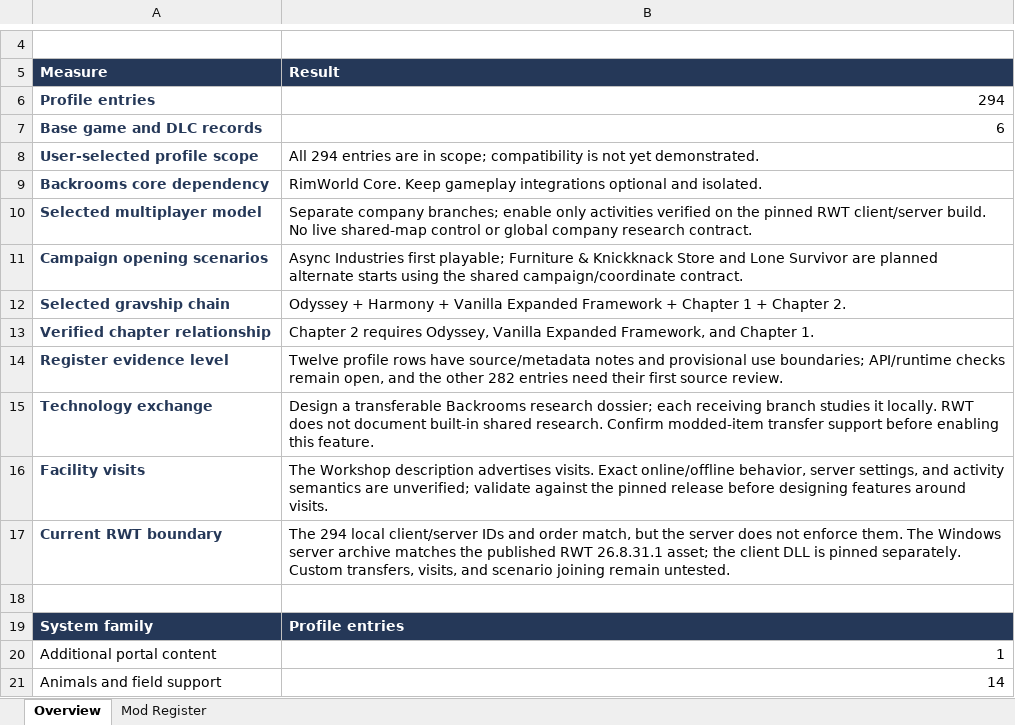
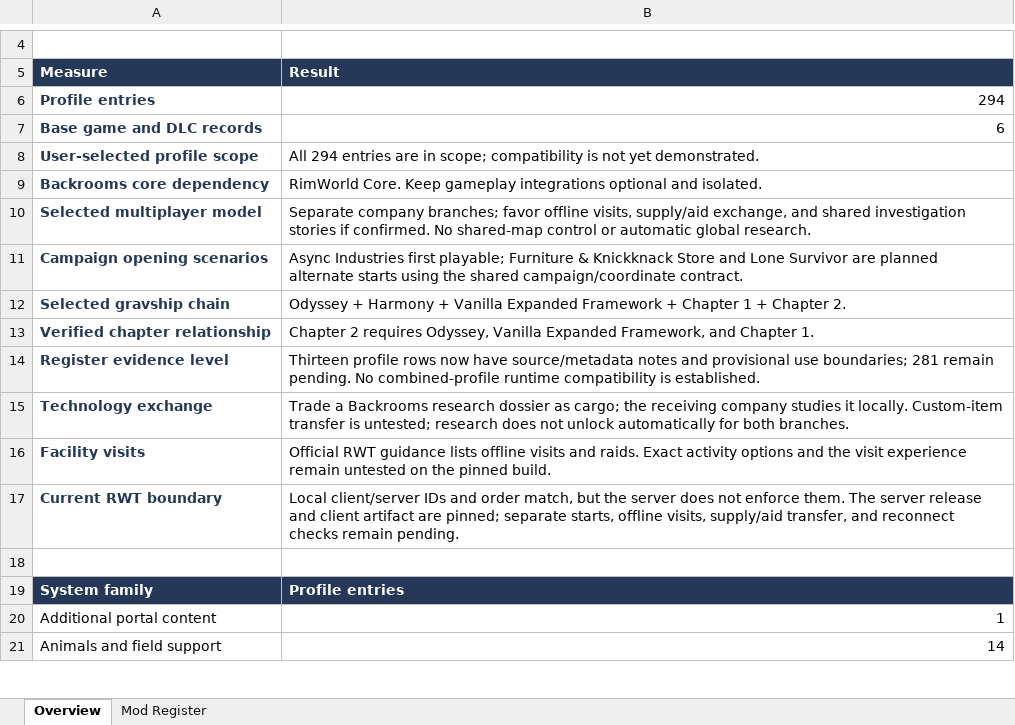
Before and after one commit to Unity-Lab-AI/Backrooms, an Excel workbook: outputs/rimrooms-async-industries-register-2026-09-27/Rimrooms_Async_Industries_294_Mod_Integration_Register.xlsx, sheet Overview, drawn as a sheet; only a part is shown, gaps mark what is left out; values as stored, in another font and other column widths than the file's, no borders; the diff names each change by its address in the sheet, - before the commit and + after, or states it on an @@ line.

Commit message:
docs: document RWT async co-op prep

```diff
--- a/outputs/rimrooms-async-industries-register-2026-09-27/Rimrooms_Async_Industries_294_Mod_Integration_Register.xlsx (sheet Overview)
+++ b/outputs/rimrooms-async-industries-register-2026-09-27/Rimrooms_Async_Industries_294_Mod_Integration_Register.xlsx (sheet Overview)
-B10 (Result): …company branches; enable only activities verified on the pinned RWT client/server build. No live shared-map control or global company research contract.
+B10 (Result): …company branches; favor offline visits, supply/aid exchange, and shared investigation stories if confirmed. No shared-map control or automatic global research.
-B14 (Result): Twelve profile rows have source/metadata notes and provisional use boundaries; API/runtime checks remain open, and the other 282 entries need their first source review.
+B14 (Result): Thirteen profile rows now have source/metadata notes and provisional use boundaries; 281 remain pending. No combined-profile runtime compatibility is established.
-B15 (Result): Design a transferable Backrooms research dossier; each receiving branch studies it locally. RWT does not document built-in shared research. Confirm modded-item transfer support before enabling this feature.
+B15 (Result): Trade a Backrooms research dossier as cargo; the receiving company studies it locally. Custom-item transfer is untested; research does not unlock automatically for both branches.
-B16 (Result): The Workshop description advertises visits. Exact online/offline behavior, server settings, and activity semantics are unverified; validate against the pinned release before designing features around visits.
+B16 (Result): Official RWT guidance lists offline visits and raids. Exact activity options and the visit experience remain untested on the pinned build.
-B17 (Result): The 294 local client/server IDs and order match, but the server does not enforce them. The Windows server archive matches the published RWT 26.8.31.1 asset; the client DLL is pinned separately. Custom transfers, visits, and scenario joining remain untested.
+B17 (Result): Local client/server IDs and order match, but the server does not enforce them. The server release and client artifact are pinned; separate starts, offline visits, supply/aid transfer, and reconnect checks remain pending.
```
Also changed, not shown: sheet Mod Register, 10 other files.
